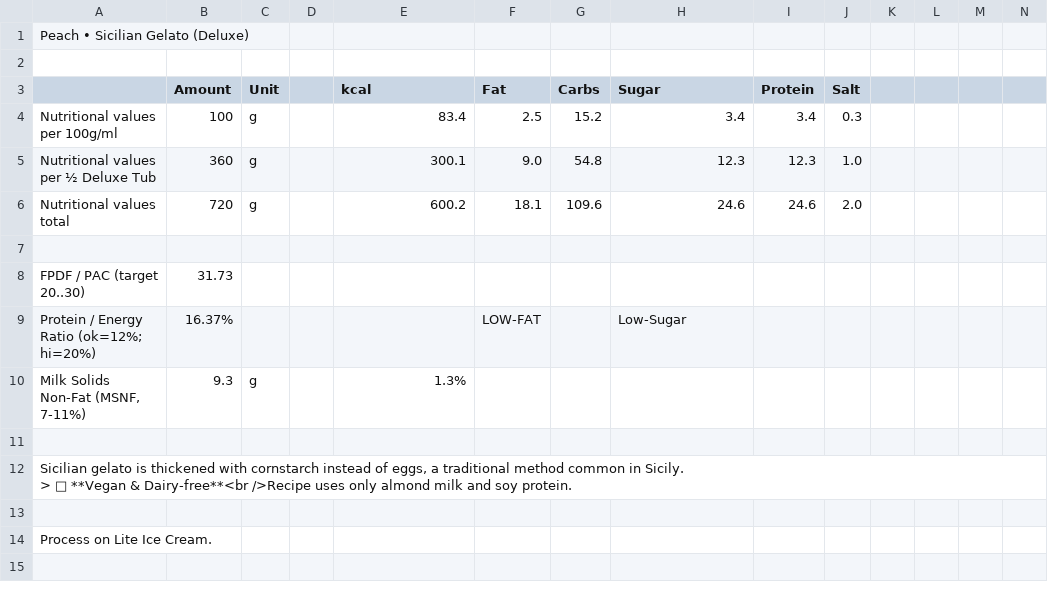
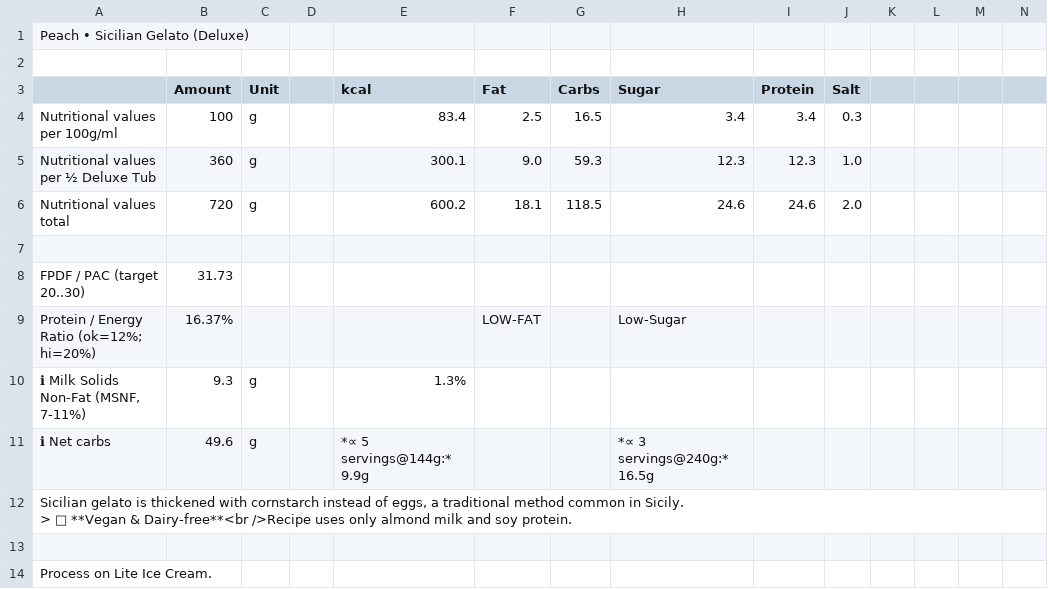
Before and after one commit to jhermann/ice-creamery, a CSV file: recipes/Peach • Sicilian Gelato (Deluxe)/Ice-Cream-Recipes.csv, drawn as a sheet; only a part is shown; the shorter side is filled out with more unchanged rows; the diff covers the shown part only; the diff names each change by its address in the sheet, - before the commit and + after, or states it on an @@ line.

```diff
--- a/recipes/Peach • Sicilian Gelato (Deluxe)/Ice-Cream-Recipes.csv
+++ b/recipes/Peach • Sicilian Gelato (Deluxe)/Ice-Cream-Recipes.csv
-G4 (Carbs): 15.2
+G4 (Carbs): 16.5
-G5 (Carbs): 54.8
+G5 (Carbs): 59.3
-G6 (Carbs): 109.6
+G6 (Carbs): 118.5
-A10: Milk Solids Non-Fat (MSNF, 7-11%)
+A10: ℹ Milk Solids Non-Fat (MSNF, 7-11%)
-row 11: (empty)
+row 11: ℹ Net carbs | 49.6 | g |  | *∝ 5 servings@144g:* 9.9g |  |  | *∝ 3 servings@240g:* 16.5g
```
Also changed, not shown: 1 added row, 1 removed row and 10 edited cells elsewhere in this file, 3 other files.
